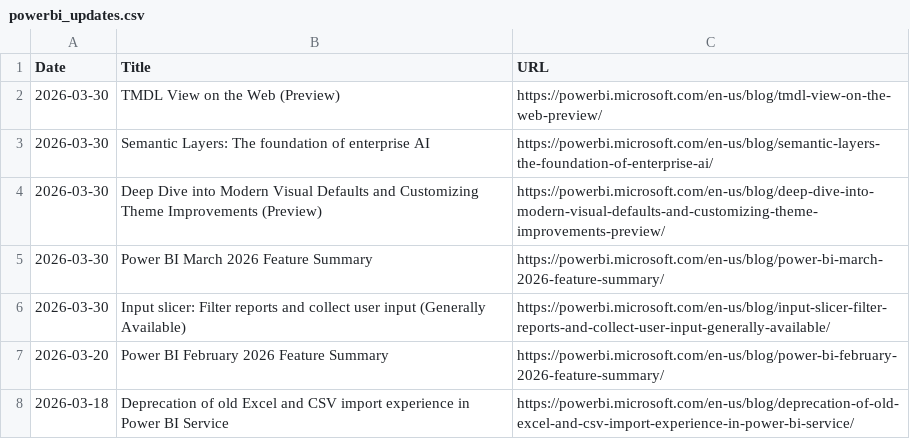
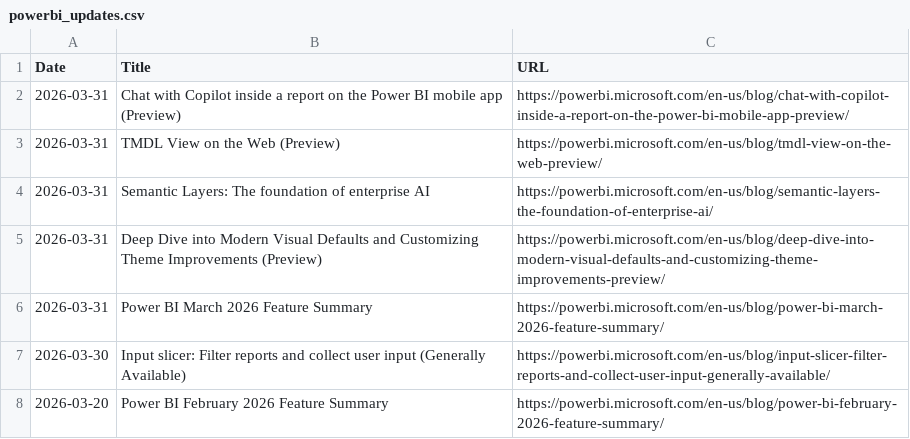
Before and after one commit to abhi-crypto/power-bi-updates, a CSV file: powerbi_updates.csv, drawn as a sheet; only a part is shown; the shorter side is filled out with more unchanged rows.

Commit message:
Sync: README + Excel Update 2026-03-31

```diff
--- a/powerbi_updates.csv
+++ b/powerbi_updates.csv
@@ -1,6 +1,7 @@
 Date,Title,URL
-2026-03-30,TMDL View on the Web (Preview),https://powerbi.microsoft.com/en-us/blog/tmdl-view-on-the-web-preview/
-2026-03-30,Semantic Layers: The foundation of enterprise AI,https://powerbi.microsoft.com/en-us/blog/semantic-layers-the-foundation-of-enterprise-ai/
-2026-03-30,Deep Dive into Modern Visual Defaults and Customizing Theme Improvements (Preview),https://powerbi.microsoft.com/en-us/blog/deep-dive-into-modern-visual-defaults-and-customizing-theme-improvements-preview/
-2026-03-30,Power BI March 2026 Feature Summary,https://powerbi.microsoft.com/en-us/blog/power-bi-march-2026-feature-summary/
+2026-03-31,Chat with Copilot inside a report on the Power BI mobile app (Preview),https://powerbi.microsoft.com/en-us/blog/chat-with-copilot-inside-a-report-on-the-power-bi-mobile-app-preview/
+2026-03-31,TMDL View on the Web (Preview),https://powerbi.microsoft.com/en-us/blog/tmdl-view-on-the-web-preview/
+2026-03-31,Semantic Layers: The foundation of enterprise AI,https://powerbi.microsoft.com/en-us/blog/semantic-layers-the-foundation-of-enterprise-ai/
+2026-03-31,Deep Dive into Modern Visual Defaults and Customizing Theme Improvements (Preview),https://powerbi.microsoft.com/en-us/blog/deep-dive-into-modern-visual-defaults-and-customizing-theme-improvements-preview/
+2026-03-31,Power BI March 2026 Feature Summary,https://powerbi.microsoft.com/en-us/blog/power-bi-march-2026-feature-summary/
 2026-03-30,Input slicer: Filter reports and collect user input (Generally Available),https://powerbi.microsoft.com/en-us/blog/input-slicer-filter-reports-and-collect-user-input-generally-available/
```
Also changed, not shown: 1 other file.
